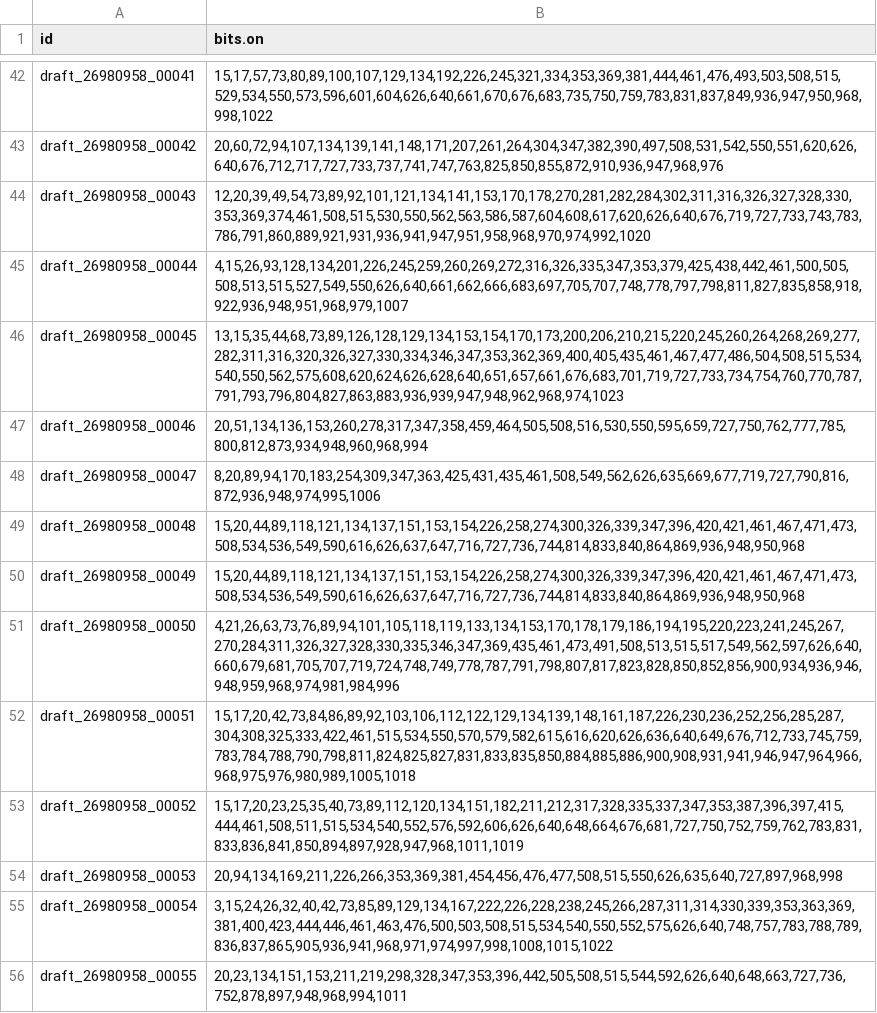
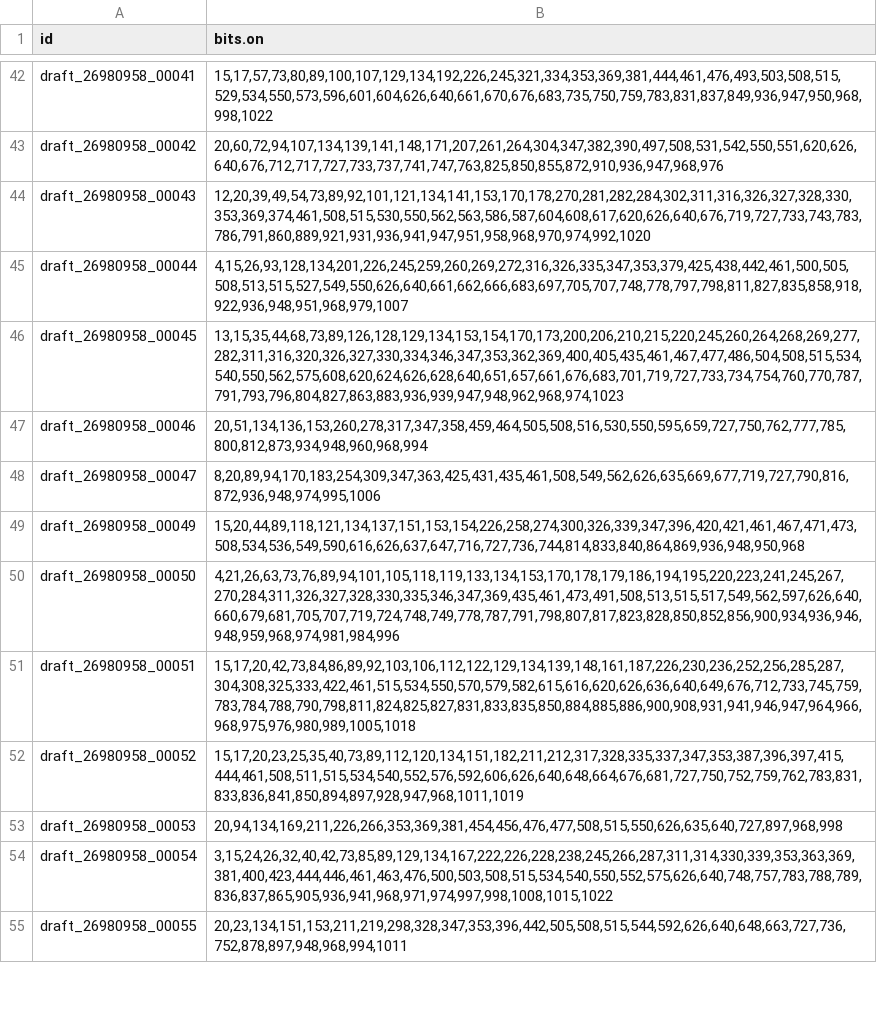
Before and after one commit to BrinkiBlink/RepoRT_Testing, a TSV file: processed_data/draft_26980958/draft_26980958_fingerprints_ecfp6_canonical_success.tsv, drawn as a sheet; only a part is shown, gaps mark what is left out; the diff names each change by its address in the sheet, - before the commit and + after, or states it on an @@ line.

```diff
--- a/processed_data/draft_26980958/draft_26980958_fingerprints_ecfp6_canonical_success.tsv
+++ b/processed_data/draft_26980958/draft_26980958_fingerprints_ecfp6_canonical_success.tsv
-row 49: draft_26980958_00048 | 15,20,44,89,118,121,134,137,151,153,154,226,258,274,300,326,339,347,396,420,421,461,467,471,473,508,534,536,549,590,616,626,637,647,716,727,736,744,814,833,840,864,869,936,948,950,968
```
Also changed, not shown: processed_data/draft_26980958/draft_26980958_descriptors_canonical_success.tsv, processed_data/draft_26980958/draft_26980958_fingerprints_maccs_canonical_success.tsv, 7 other files.
